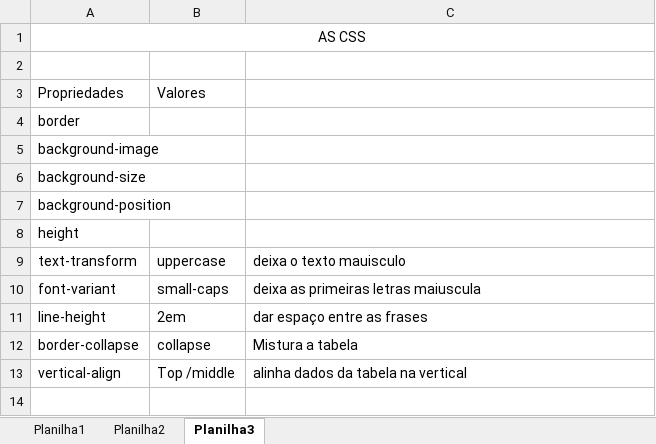
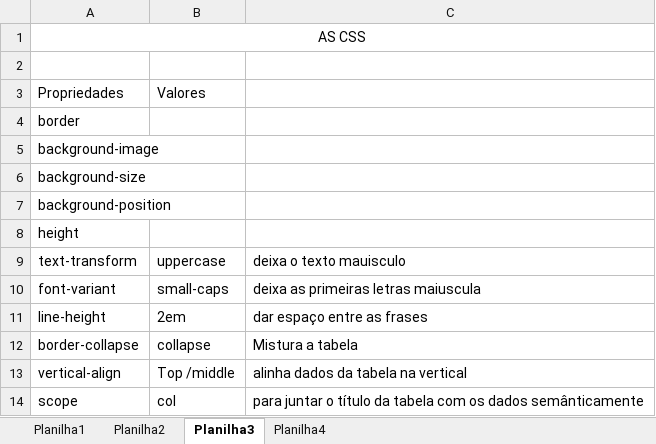
Before and after one commit to JunioSilva98/Curso-de-HTML5-E-CSS, an Excel workbook: HTML5 e CSS3/Lembrete de TAGs/lembrete de TAgs.xlsx, sheet Planilha3, drawn as a sheet; values as stored, in another font and other column widths than the file's, no borders; the diff names each change by its address in the sheet, - before the commit and + after, or states it on an @@ line.

```diff
--- a/HTML5 e CSS3/Lembrete de TAGs/lembrete de TAgs.xlsx (sheet Planilha3)
+++ b/HTML5 e CSS3/Lembrete de TAGs/lembrete de TAgs.xlsx (sheet Planilha3)
+sheet tab: Planilha4
+row 14: scope | col | para juntar o título da tabela com os dados semânticamente
```
Also changed, not shown: sheet Planilha1, 1 other file.
